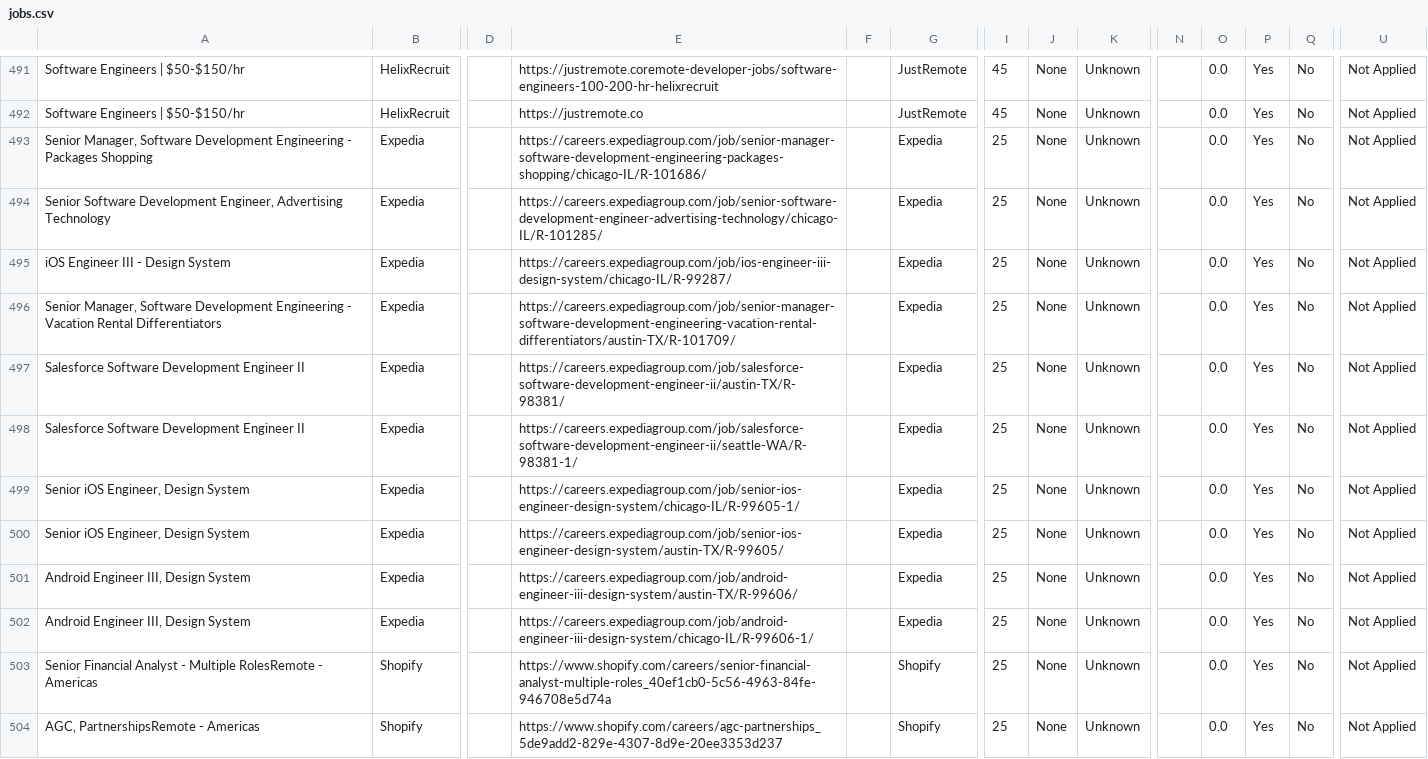
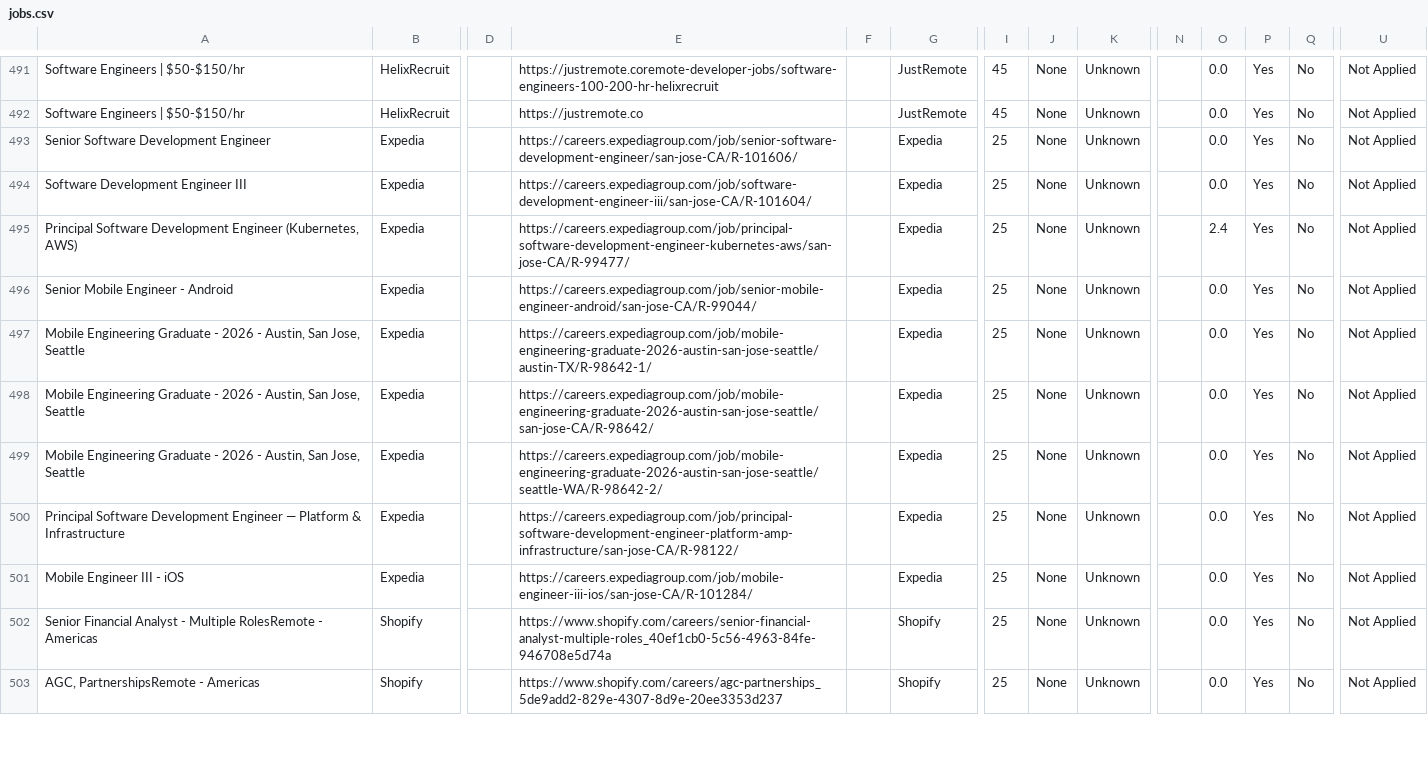
Before and after one commit to naman011/python-projects-secondary, a CSV file: data/jobs.csv, drawn as a sheet; only a part is shown, gaps mark what is left out; removed rows and columns are numbered as before the commit, all else as after; rows hold the shown columns only; the diff names each change by its address in the sheet, - before the commit and + after, or states it on an @@ line.

```diff
--- a/data/jobs.csv
+++ b/data/jobs.csv
-A493: Senior Manager, Software Development Engineering - Packages Shopping
+A493: Senior Software Development Engineer
-E493: https://careers.expediagroup.com/job/senior-manager-software-development-engineering-packages-shopping/chicago-IL/R-101686/
+E493: https://careers.expediagroup.com/job/senior-software-development-engineer/san-jose-CA/R-101606/
-A494: Senior Software Development Engineer, Advertising Technology
+A494: Software Development Engineer III
-E494: https://careers.expediagroup.com/job/senior-software-development-engineer-advertising-technology/chicago-IL/R-101285/
+E494: https://careers.expediagroup.com/job/software-development-engineer-iii/san-jose-CA/R-101604/
-row 495: iOS Engineer III - Design System | Expedia |  | https://careers.expediagroup.com/job/ios-engineer-iii-design-system/chicago-IL/R-99287/ |  | Expedia | 25 | None | Unknown |  | 0.0 | Yes | No | Not Applied
-A495: Senior Manager, Software Development Engineering - Vacation Rental Differentiators
+A495: Principal Software Development Engineer (Kubernetes, AWS)
-E495: https://careers.expediagroup.com/job/senior-manager-software-development-engineering-vacation-rental-differentiators/austin-TX/R-101709/
+E495: https://careers.expediagroup.com/job/principal-software-development-engineer-kubernetes-aws/san-jose-CA/R-99477/
-O495: 0.0
+O495: 2.4
-A496: Salesforce Software Development Engineer II
+A496: Senior Mobile Engineer - Android
-E496: https://careers.expediagroup.com/job/salesforce-software-development-engineer-ii/austin-TX/R-98381/
+E496: https://careers.expediagroup.com/job/senior-mobile-engineer-android/san-jose-CA/R-99044/
-A497: Salesforce Software Development Engineer II
+A497: Mobile Engineering Graduate - 2026 - Austin, San Jose, Seattle
-E497: https://careers.expediagroup.com/job/salesforce-software-development-engineer-ii/seattle-WA/R-98381-1/
+E497: https://careers.expediagroup.com/job/mobile-engineering-graduate-2026-austin-san-jose-seattle/austin-TX/R-98642-1/
-A498:A499: Senior iOS Engineer, Design System
+A498:A499: Mobile Engineering Graduate - 2026 - Austin, San Jose, Seattle
-E498: https://careers.expediagroup.com/job/senior-ios-engineer-design-system/chicago-IL/R-99605-1/
+E498: https://careers.expediagroup.com/job/mobile-engineering-graduate-2026-austin-san-jose-seattle/san-jose-CA/R-98642/
-E499: https://careers.expediagroup.com/job/senior-ios-engineer-design-system/austin-TX/R-99605/
+E499: https://careers.expediagroup.com/job/mobile-engineering-graduate-2026-austin-san-jose-seattle/seattle-WA/R-98642-2/
-A500: Android Engineer III, Design System
+A500: Principal Software Development Engineer — Platform & Infrastructure
-E500: https://careers.expediagroup.com/job/android-engineer-iii-design-system/austin-TX/R-99606/
+E500: https://careers.expediagroup.com/job/principal-software-development-engineer-platform-amp-infrastructure/san-jose-CA/R-98122/
-A501: Android Engineer III, Design System
+A501: Mobile Engineer III - iOS
-E501: https://careers.expediagroup.com/job/android-engineer-iii-design-system/chicago-IL/R-99606-1/
+E501: https://careers.expediagroup.com/job/mobile-engineer-iii-ios/san-jose-CA/R-101284/
```
Also changed, not shown: 1 other file.
